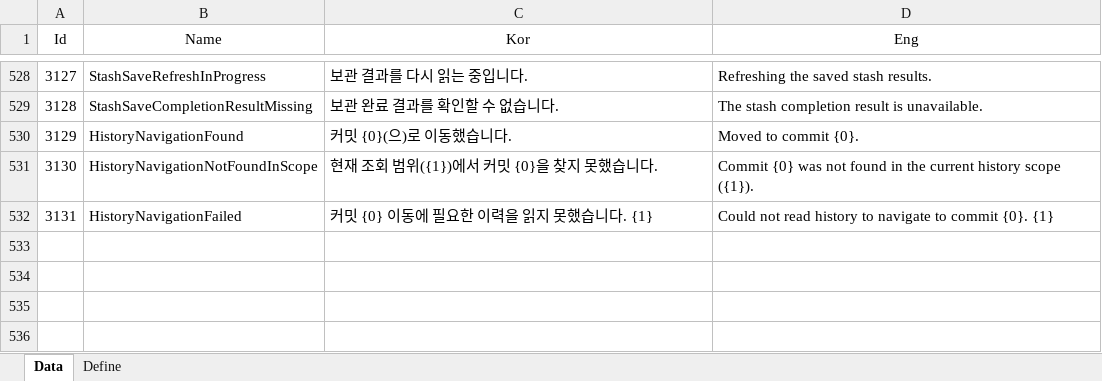
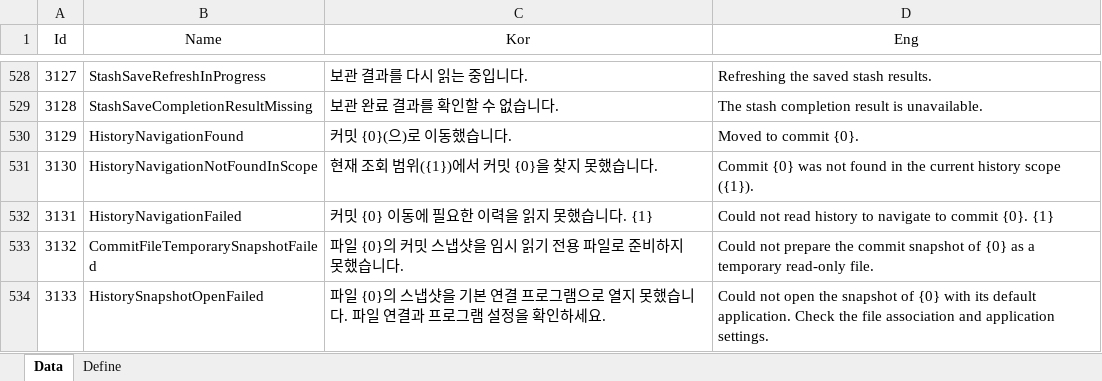
Before and after one commit to EomTaeWook/Bough, an Excel workbook: Excel/String.xlsx, sheet Data, drawn as a sheet; only a part is shown, gaps mark what is left out; values as stored, in another font and other column widths than the file's, no borders; the diff names each change by its address in the sheet, - before the commit and + after, or states it on an @@ line.

```diff
--- a/Excel/String.xlsx (sheet Data)
+++ b/Excel/String.xlsx (sheet Data)
+row 533: 3132 | CommitFileTemporarySnapshotFailed | 파일 {0}의 커밋 스냅샷을 임시 읽기 전용 파일로 준비하지 못했습니다. | Could not prepare the commit snapshot of {0} as a temporary read-only file.
+row 534: 3133 | HistorySnapshotOpenFailed | 파일 {0}의 스냅샷을 기본 연결 프로그램으로 열지 못했습니다. 파일 연결과 프로그램 설정을 확인하세요. | Could not open the snapshot of {0} with its default application. Check the file association and application settings.
```
Also changed, not shown: 15 other files.
